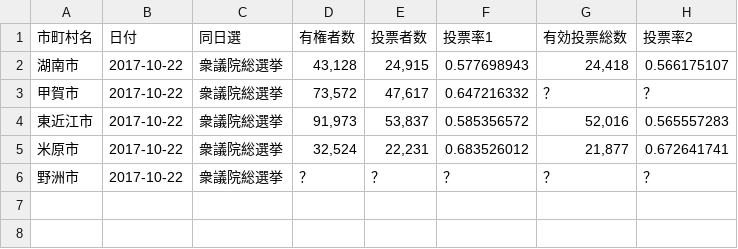
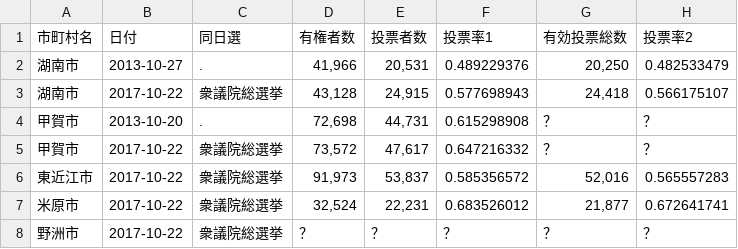
Before and after one commit to konaninfopod/Konan-Elections, a CSV file: 滋賀県市町村議選投票率_2013-2017.csv, drawn as a sheet; the diff names each change by its address in the sheet, - before the commit and + after, or states it on an @@ line.

Commit message:
Add files via upload

```diff
--- a/滋賀県市町村議選投票率_2013-2017.csv
+++ b/滋賀県市町村議選投票率_2013-2017.csv
+row 2: 湖南市 | 2013-10-27 | . | 41,966 | 20,531 | 0.489229376 | 20,250 | 0.482533479
+row 4: 甲賀市 | 2013-10-20 | . | 72,698 | 44,731 | 0.615298908 | ？ | ？
```
